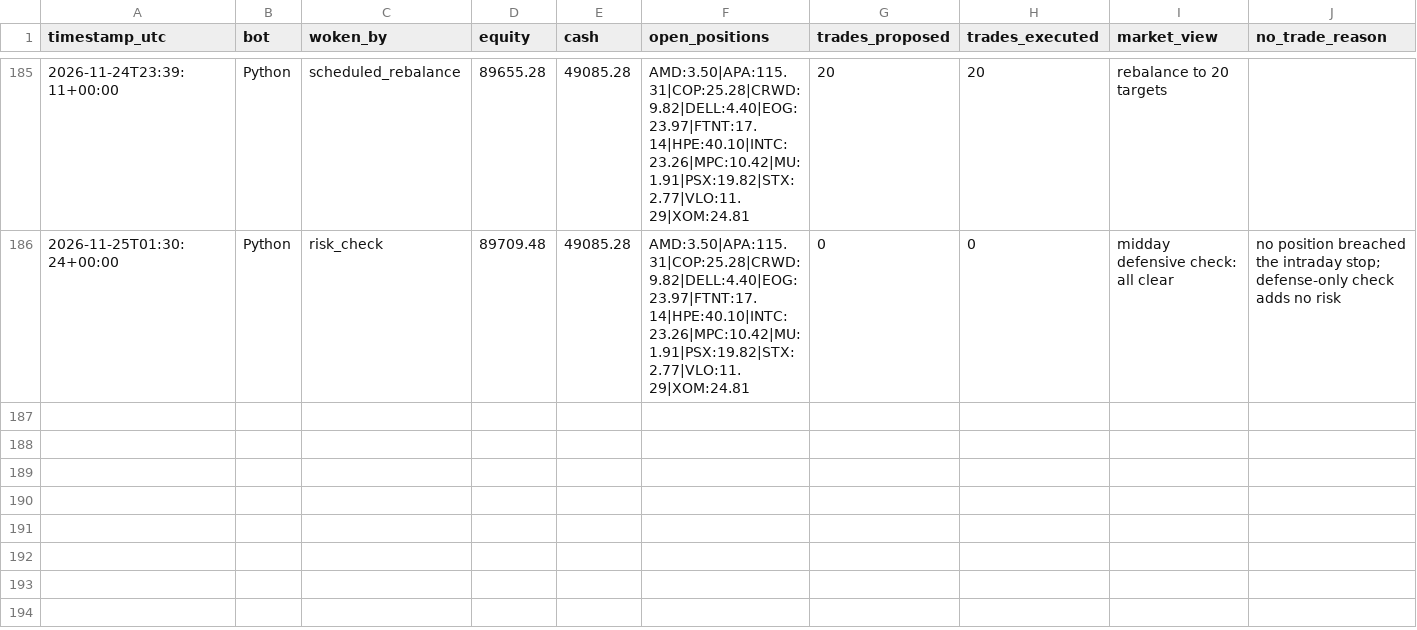
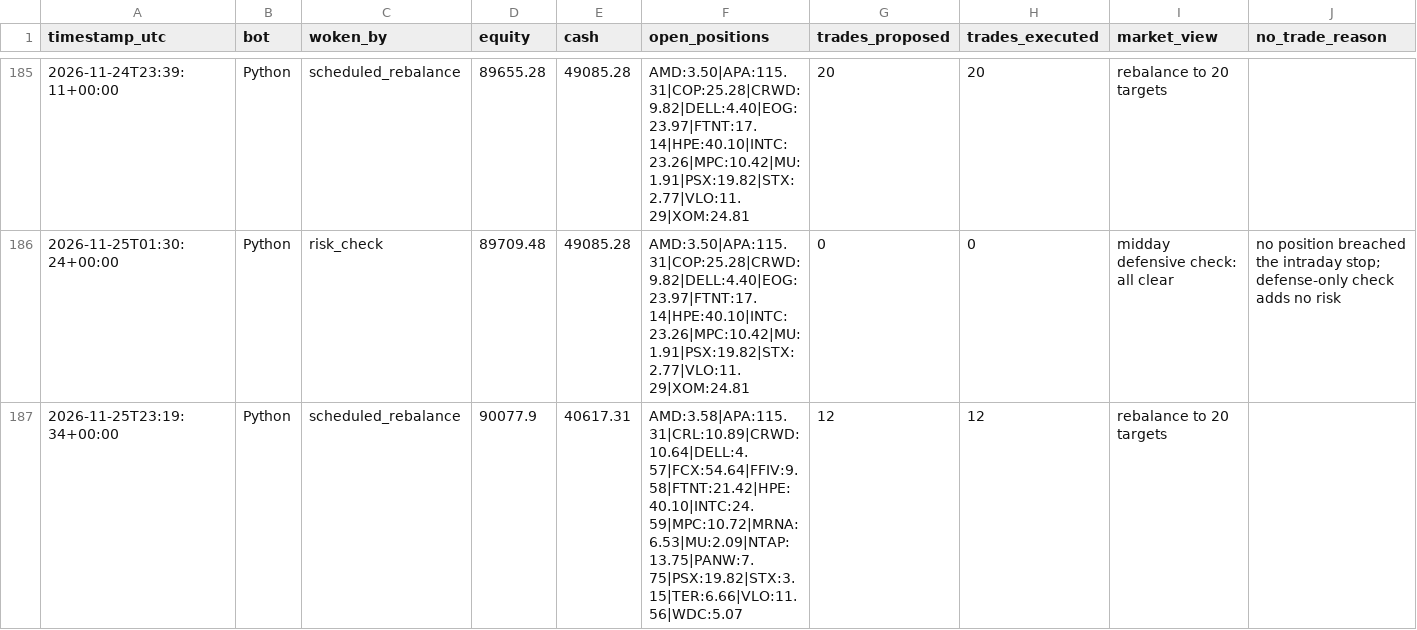
Before and after one commit to HunterGilroy/quant-research-platform, a CSV file: quant-platform/output/decisions.csv, drawn as a sheet; only a part is shown, gaps mark what is left out.

```diff
--- a/quant-platform/output/decisions.csv
+++ b/quant-platform/output/decisions.csv
@@ -186 +186,2 @@ timestamp_utc,bot,woken_by,equity,cash,open_positions,trades_proposed,trades_exe
 2026-11-25T01:30:24+00:00,Python,risk_check,89709.48,49085.28,AMD:3.50|APA:115.31|COP:25.28|CRWD:9.82|DELL:4.40|EOG:23.97|FTNT:17.14|HPE:40.10|INTC:23.26|MPC:10.42|MU:1.91|PSX:19.82|STX:2.77|VLO:11.29|XOM:24.81,0,0,midday defensive check: all clear,no position breached the intraday stop; defense-only check adds no risk
+2026-11-25T23:19:34+00:00,Python,scheduled_rebalance,90077.9,40617.31,AMD:3.58|APA:115.31|CRL:10.89|CRWD:10.64|DELL:4.57|FCX:54.64|FFIV:9.58|FTNT:21.42|HPE:40.10|INTC:24.59|MPC:10.72|MRNA:6.53|MU:2.09|NTAP:13.75|PANW:7.75|PSX:19.82|STX:3.15|TER:6.66|VLO:11.56|WDC:5.07,12,12,rebalance to 20 targets,
```
Also changed, not shown: quant-platform/output/prices_latest.csv, quant-platform/output/trades.csv, 2 other files.
